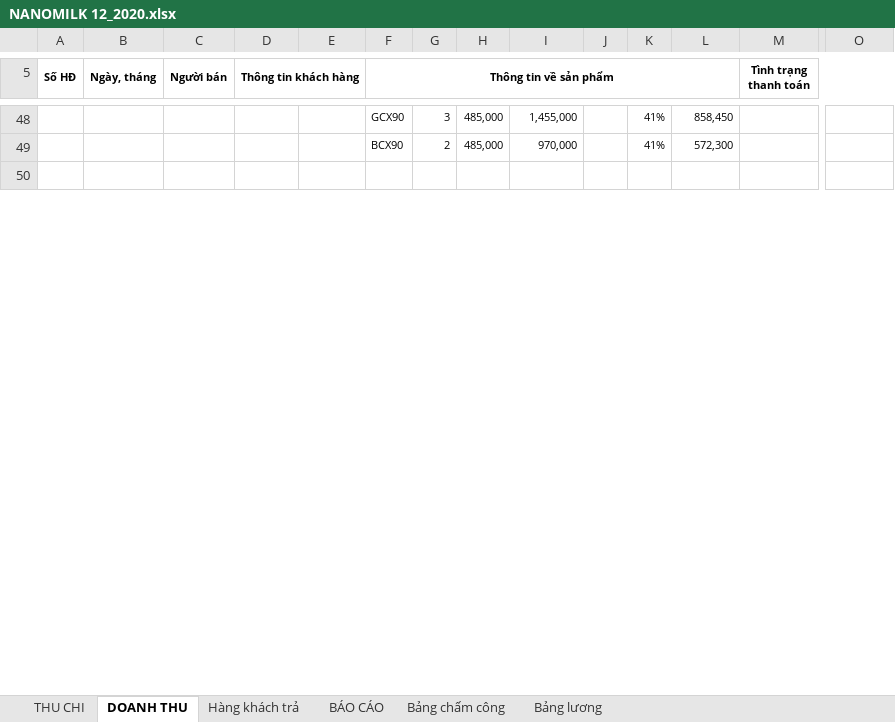
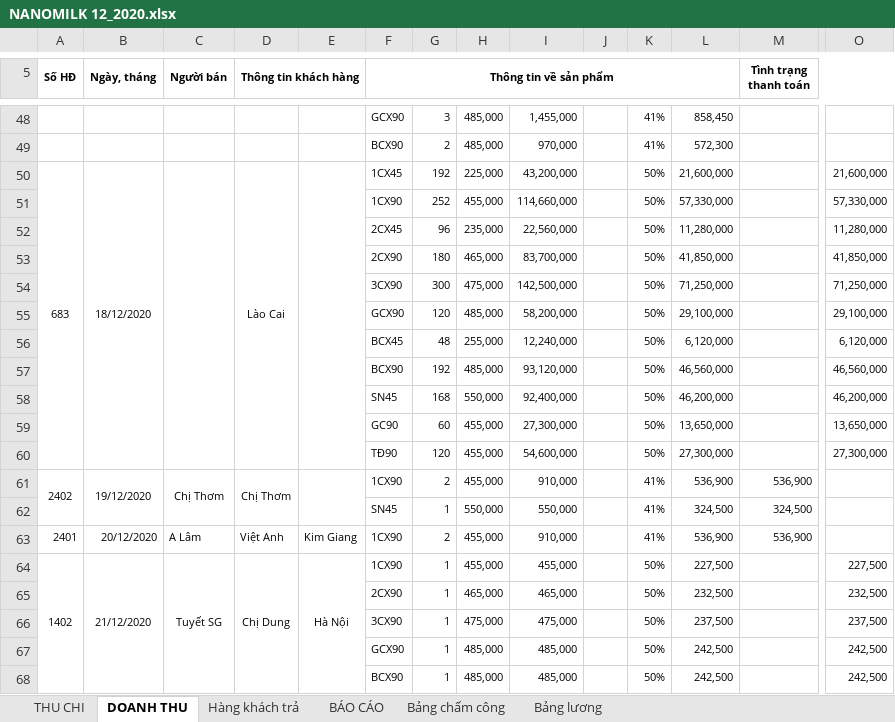
Before and after one commit to lexusna98/HangWorkspace, an Excel workbook: KẾ TOÁN - THÁI HẰNG/NANOMILK 12_2020.xlsx, sheet DOANH THU, drawn as a sheet; only a part is shown, gaps mark what is left out; the shorter side is filled out with more unchanged rows; values as stored, in another font and other column widths than the file's, no borders; rows hold the shown columns only; the diff covers the shown part only; the diff names each change by its address in the sheet, - before the commit and + after, or states it on an @@ line.

```diff
--- a/KẾ TOÁN - THÁI HẰNG/NANOMILK 12_2020.xlsx (sheet DOANH THU)
+++ b/KẾ TOÁN - THÁI HẰNG/NANOMILK 12_2020.xlsx (sheet DOANH THU)
+row 50: 683 | 18/12/2020 |  | Lào Cai |  | 1CX45 | 192 | 225,000 | 43,200,000 |  | 50% | 21,600,000 |  | 21,600,000
+row 51:  |  |  |  |  | 1CX90 | 252 | 455,000 | 114,660,000 |  | 50% | 57,330,000 |  | 57,330,000
+row 52:  |  |  |  |  | 2CX45 | 96 | 235,000 | 22,560,000 |  | 50% | 11,280,000 |  | 11,280,000
+row 53:  |  |  |  |  | 2CX90 | 180 | 465,000 | 83,700,000 |  | 50% | 41,850,000 |  | 41,850,000
+row 54:  |  |  |  |  | 3CX90 | 300 | 475,000 | 142,500,000 |  | 50% | 71,250,000 |  | 71,250,000
+row 55:  |  |  |  |  | GCX90 | 120 | 485,000 | 58,200,000 |  | 50% | 29,100,000 |  | 29,100,000
+row 56:  |  |  |  |  | BCX45 | 48 | 255,000 | 12,240,000 |  | 50% | 6,120,000 |  | 6,120,000
+row 57:  |  |  |  |  | BCX90 | 192 | 485,000 | 93,120,000 |  | 50% | 46,560,000 |  | 46,560,000
+row 58:  |  |  |  |  | SN45 | 168 | 550,000 | 92,400,000 |  | 50% | 46,200,000 |  | 46,200,000
+row 59:  |  |  |  |  | GC90 | 60 | 455,000 | 27,300,000 |  | 50% | 13,650,000 |  | 13,650,000
+row 60:  |  |  |  |  | TĐ90 | 120 | 455,000 | 54,600,000 |  | 50% | 27,300,000 |  | 27,300,000
+row 61: 2402 | 19/12/2020 | Chị Thơm | Chị Thơm |  | 1CX90 | 2 | 455,000 | 910,000 |  | 41% | 536,900 | 536,900
+row 62:  |  |  |  |  | SN45 | 1 | 550,000 | 550,000 |  | 41% | 324,500 | 324,500
+row 63: 2401 | 20/12/2020 | A Lâm | Việt Anh | Kim Giang | 1CX90 | 2 | 455,000 | 910,000 |  | 41% | 536,900 | 536,900
+row 64: 1402 | 21/12/2020 | Tuyết SG | Chị Dung | Hà Nội | 1CX90 | 1 | 455,000 | 455,000 |  | 50% | 227,500 |  | 227,500
+row 65:  |  |  |  |  | 2CX90 | 1 | 465,000 | 465,000 |  | 50% | 232,500 |  | 232,500
+row 66:  |  |  |  |  | 3CX90 | 1 | 475,000 | 475,000 |  | 50% | 237,500 |  | 237,500
+row 67:  |  |  |  |  | GCX90 | 1 | 485,000 | 485,000 |  | 50% | 242,500 |  | 242,500
+row 68:  |  |  |  |  | BCX90 | 1 | 485,000 | 485,000 |  | 50% | 242,500 |  | 242,500
```
Also changed, not shown: 26 added rows, 19 removed rows, 10 edited cells and merged cells elsewhere in this sheet, sheet Hàng khách trả, sheet BÁO CÁO, formulas that keep their value, 2 other files.
